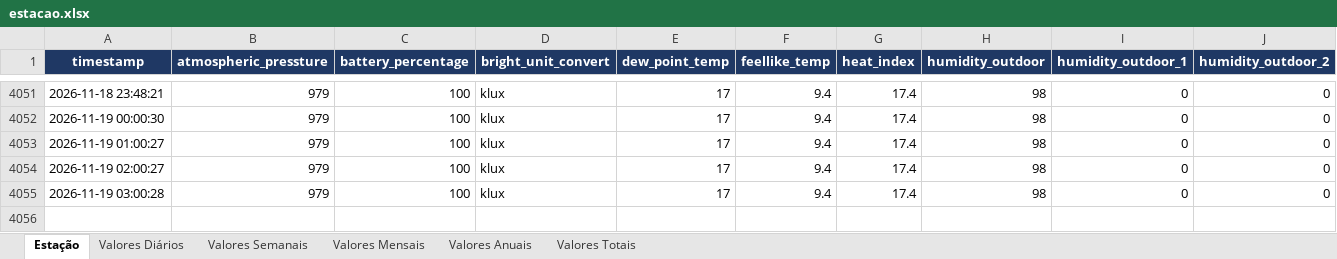
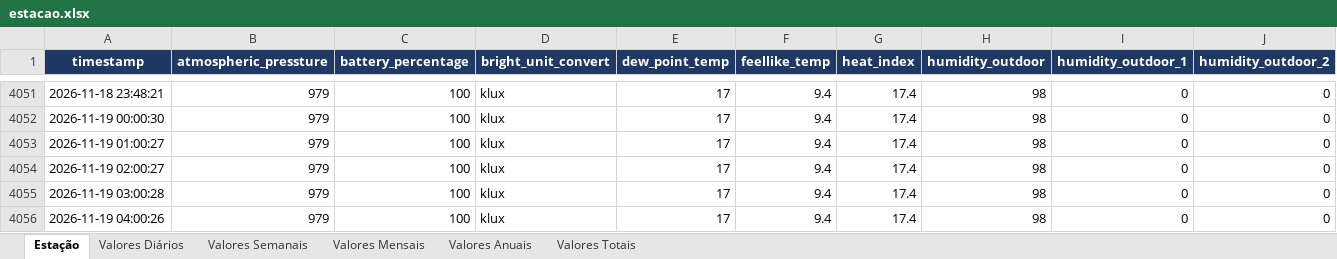
Before and after one commit to Anibal-Vargas/Repositorio1, an Excel workbook: estacao.xlsx, sheet Estação, drawn as a sheet; only a part is shown, gaps mark what is left out; values as stored, in another font and other column widths than the file's, no borders; rows hold the shown columns only; the diff names each change by its address in the sheet, - before the commit and + after, or states it on an @@ line.

```diff
--- a/estacao.xlsx (sheet Estação)
+++ b/estacao.xlsx (sheet Estação)
+row 4056: 2026-11-19 04:00:26 | 979 | 100 | klux | 17 | 9.4 | 17.4 | 98 | 0 | 0
```
